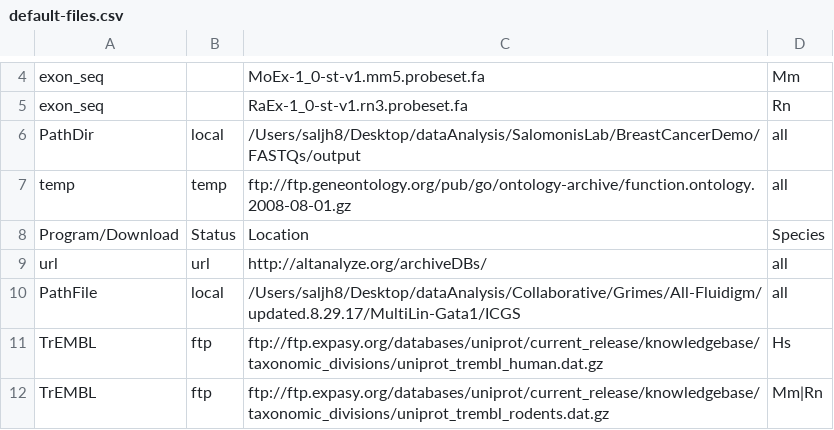
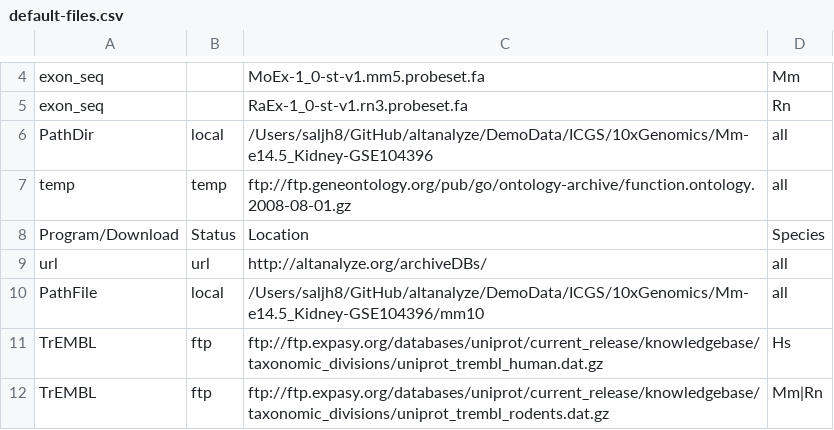
Before and after one commit to nsalomonis/altanalyze, a CSV file: Config/default-files.csv, drawn as a sheet; only a part is shown, gaps mark what is left out.

```diff
--- a/Config/default-files.csv
+++ b/Config/default-files.csv
@@ -5,3 +5,3 @@
 "exon_seq","","RaEx-1_0-st-v1.rn3.probeset.fa","Rn"
-"PathDir","local","/Users/saljh8/Desktop/dataAnalysis/SalomonisLab/BreastCancerDemo/FASTQs/output","all"
+"PathDir","local","/Users/saljh8/GitHub/altanalyze/DemoData/ICGS/10xGenomics/Mm-e14.5_Kidney-GSE104396","all"
 "temp","temp","ftp://ftp.geneontology.org/pub/go/ontology-archive/function.ontology.2008-08-01.gz","all"
@@ -9,3 +9,3 @@
 "url","url","http://altanalyze.org/archiveDBs/","all"
-"PathFile","local","/Users/saljh8/Desktop/dataAnalysis/Collaborative/Grimes/All-Fluidigm/updated.8.29.17/MultiLin-Gata1/ICGS","all"
+"PathFile","local","/Users/saljh8/GitHub/altanalyze/DemoData/ICGS/10xGenomics/Mm-e14.5_Kidney-GSE104396/mm10","all"
 "TrEMBL","ftp","ftp://ftp.expasy.org/databases/uniprot/current_release/knowledgebase/taxonomic_divisions/uniprot_trembl_human.dat.gz","Hs"
```
Also changed, not shown: 14 other files.
